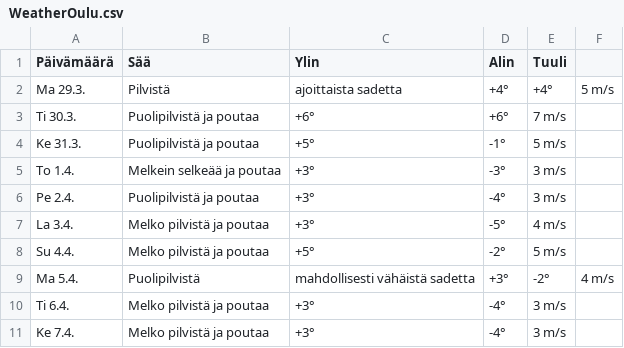
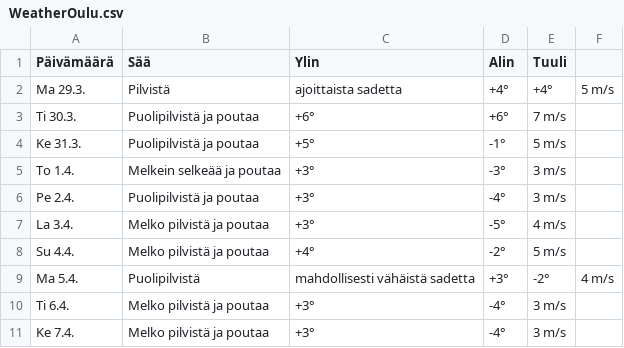
Before and after one commit to edwsqa/Crawler, a CSV file: files/WeatherOulu.csv, drawn as a sheet.

```diff
--- a/files/WeatherOulu.csv
+++ b/files/WeatherOulu.csv
@@ -7,3 +7,3 @@ Pe 2.4.,Puolipilvistä ja poutaa,+3°,-4°,3 m/s
 La 3.4.,Melko pilvistä ja poutaa,+3°,-5°,4 m/s
-Su 4.4.,Melko pilvistä ja poutaa,+5°,-2°,5 m/s
+Su 4.4.,Melko pilvistä ja poutaa,+4°,-2°,5 m/s
 Ma 5.4.,Puolipilvistä, mahdollisesti vähäistä sadetta,+3°,-2°,4 m/s
```
Also changed, not shown: files/WeatherKajaani.csv, files/products2.csv.
